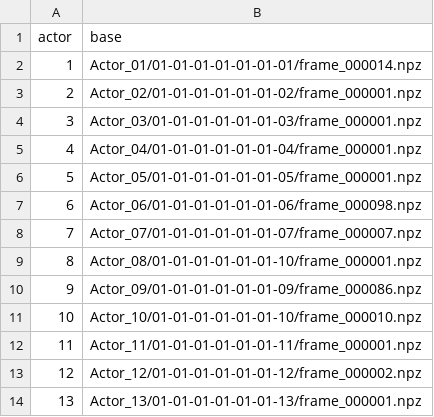
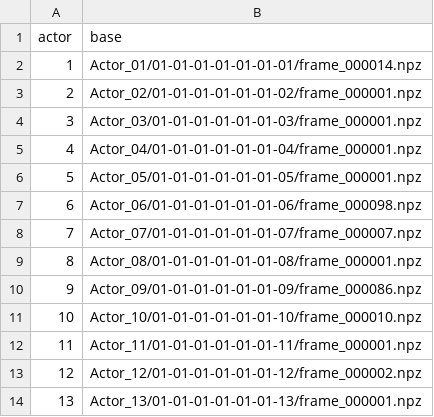
Before and after one commit to TowardHumanizedInteraction/ADFATorchSet, a CSV file: base.csv, drawn as a sheet; only a part is shown.

Commit message:
Fixed base.csv again

```diff
--- a/base.csv
+++ b/base.csv
@@ -8,3 +8,3 @@ actor;base
 7;Actor_07/01-01-01-01-01-01-07/frame_000007.npz
-8;Actor_08/01-01-01-01-01-01-10/frame_000001.npz
+8;Actor_08/01-01-01-01-01-01-08/frame_000001.npz
 9;Actor_09/01-01-01-01-01-01-09/frame_000086.npz
```
